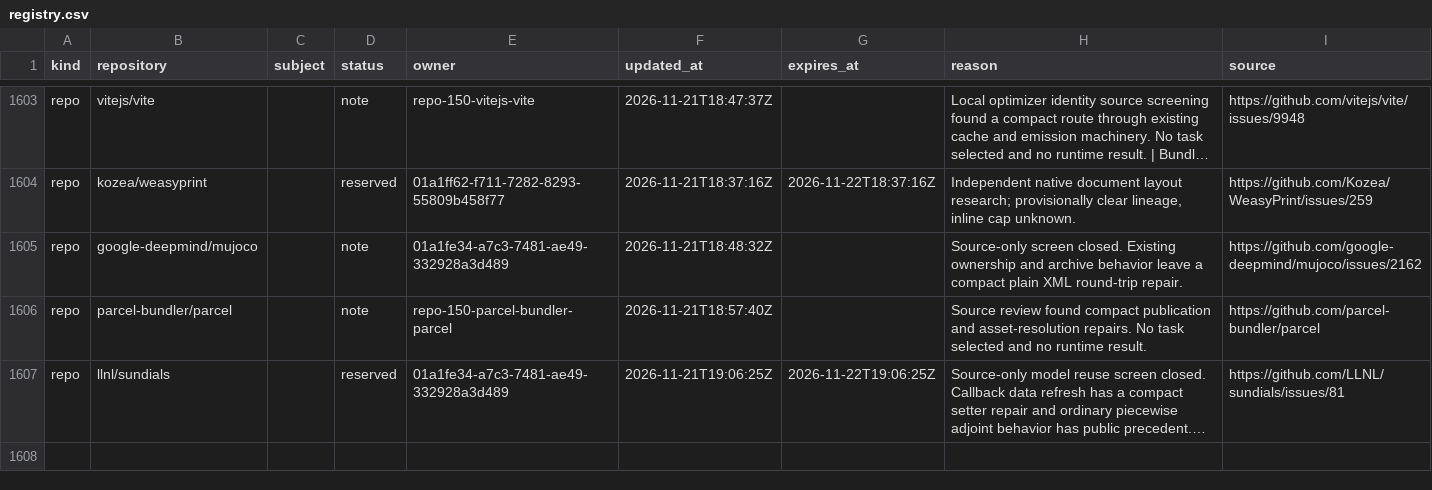
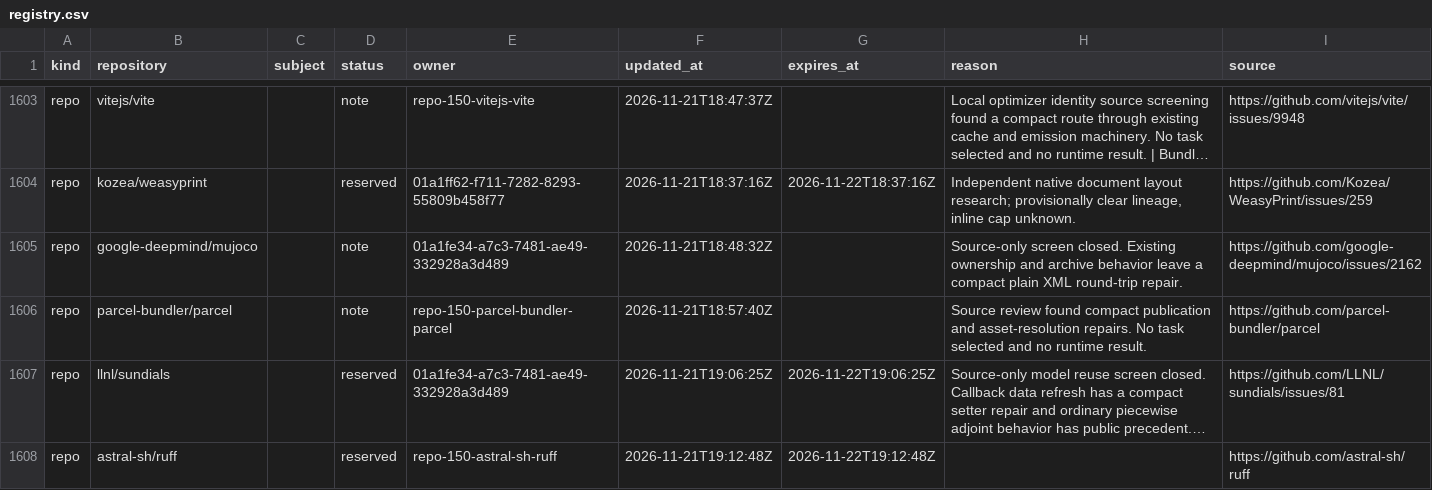
Before and after one commit to samridh-girdhar/disallowed-repos, a CSV file: registry.csv, drawn as a sheet; only a part is shown, gaps mark what is left out; long unchanged cells end in …; the diff names each change by its address in the sheet, - before the commit and + after, or states it on an @@ line.

Commit message:
Reserve Ruff for repo-150 language tool source screen

```diff
--- a/registry.csv
+++ b/registry.csv
+row 1608: repo | astral-sh/ruff |  | reserved | repo-150-astral-sh-ruff | 2026-11-21T19:12:48Z | 2026-11-22T19:12:48Z |  | https://github.com/astral-sh/ruff
```
